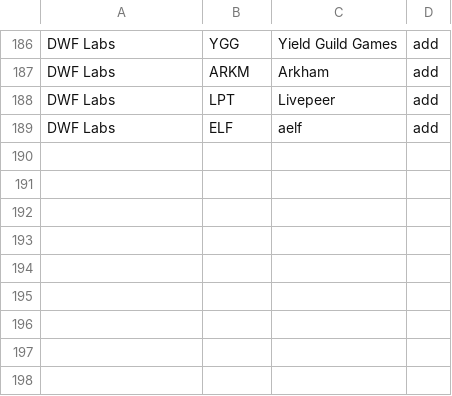
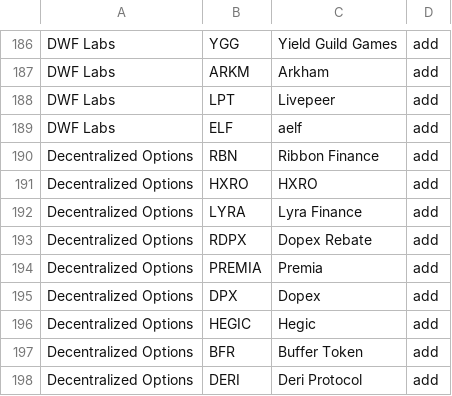
Before and after one commit to haddencarpenter/studies, a CSV file: lib/CategoryOverride.csv, drawn as a sheet; only a part is shown, gaps mark what is left out; the diff names each change by its address in the sheet, - before the commit and + after, or states it on an @@ line.

Commit message:
Update CategoryOverride.csv
added
"Decentralized Options","RBN","Ribbon Finance",add
"Decentralized Options","HXRO","HXRO",add
"Decentralized Options","LYRA","Lyra Finance",add
"Decentralized Options","RDPX","Dopex Rebate",add
"Decentralized Options","PREMIA","Premia",add
"Decentralized Options","DPX","Dopex",add
"Decentralized Options","HEGIC","Hegic",add
"Decentralized Options","BFR","Buffer Token",add
"Decentralized Options","DERI","Deri Protocol",add

```diff
--- a/lib/CategoryOverride.csv
+++ b/lib/CategoryOverride.csv
+row 190: Decentralized Options | RBN | Ribbon Finance | add
+row 191: Decentralized Options | HXRO | HXRO | add
+row 192: Decentralized Options | LYRA | Lyra Finance | add
+row 193: Decentralized Options | RDPX | Dopex Rebate | add
+row 194: Decentralized Options | PREMIA | Premia | add
+row 195: Decentralized Options | DPX | Dopex | add
+row 196: Decentralized Options | HEGIC | Hegic | add
+row 197: Decentralized Options | BFR | Buffer Token | add
+row 198: Decentralized Options | DERI | Deri Protocol | add
```
